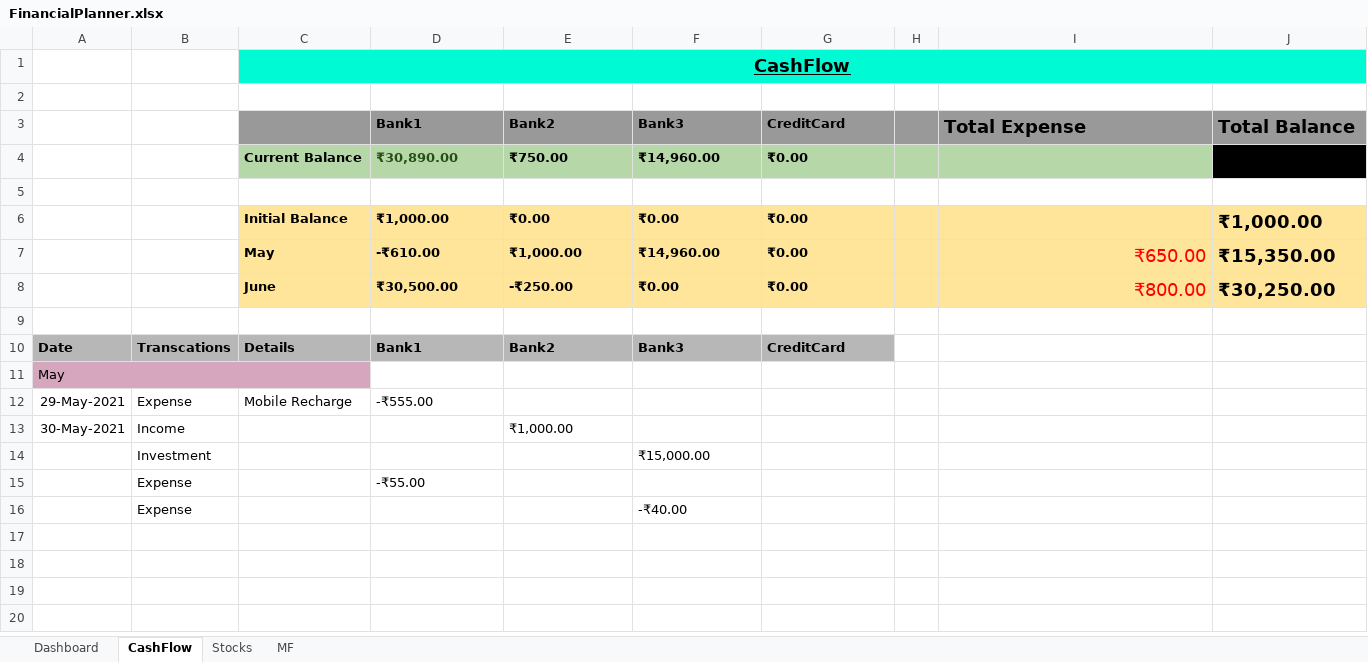
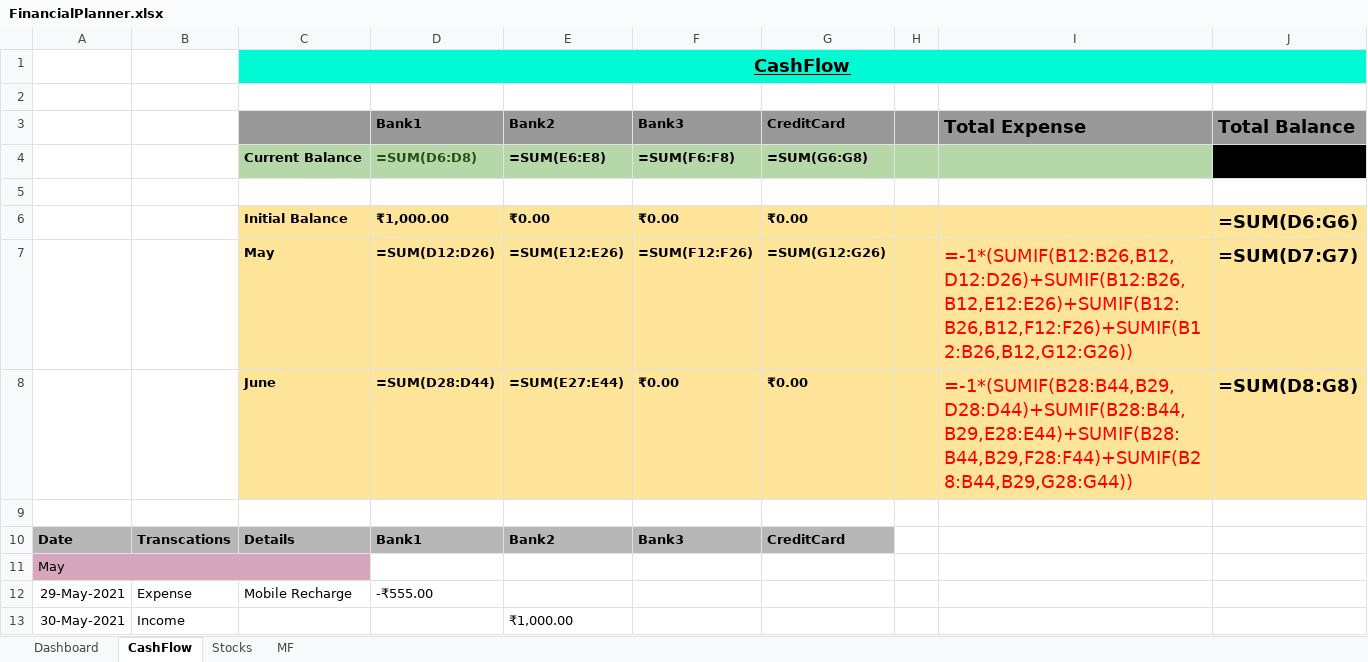
Before and after one commit to akt13/ZerodhaHoldingsExtract-using-UiPath, an Excel workbook: FinancialPlanner.xlsx, sheet CashFlow, drawn as a sheet; only a part is shown; the shorter side is filled out with more unchanged rows; values as stored, in another font and other column widths than the file's, no borders; formulas without a stored value are shown as written; conditional formats not drawn; removed rows and columns are numbered as before the commit, all else as after; the diff names each change by its address in the sheet, - before the commit and + after, or states it on an @@ line.

```diff
--- a/FinancialPlanner.xlsx (sheet CashFlow)
+++ b/FinancialPlanner.xlsx (sheet CashFlow)
-row 4:  |  | Current Balance | ₹30,890.00 | ₹750.00 | ₹14,960.00 | ₹0.00 |  |  | ₹46,600.00
+row 4:  |  | Current Balance | =SUM(D6:D8) | =SUM(E6:E8) | =SUM(F6:F8) | =SUM(G6:G8) |  |  | =SUM(D4:G4)
-J6: ₹1,000.00
+J6: =SUM(D6:G6)
-row 7:  |  | May | -₹610.00 | ₹1,000.00 | ₹14,960.00 | ₹0.00 |  | ₹650.00 | ₹15,350.00
-row 8:  |  | June | ₹30,500.00 | -₹250.00 | ₹0.00 | ₹0.00 |  | ₹800.00 | ₹30,250.00
+row 7:  |  | May | =SUM(D12:D26) | =SUM(E12:E26) | =SUM(F12:F26) | =SUM(G12:G26) |  | =-1*(SUMIF(B12:B26,B12,D12:D26)+SUMIF(B12:B26,B12,E12:E26)+SUMIF(B12:B26,B12,F12:F26)+SUMIF(B12:B26,B12,G12:G26)) | =SUM(D7:G7)
+row 8:  |  | June | =SUM(D28:D44) | =SUM(E27:E44) | ₹0.00 | ₹0.00 |  | =-1*(SUMIF(B28:B44,B29,D28:D44)+SUMIF(B28:B44,B29,E28:E44)+SUMIF(B28:B44,B29,F28:F44)+SUMIF(B28:B44,B29,G28:G44)) | =SUM(D8:G8)
```
Also changed, not shown: sheet Stocks, sheet MF, sheet Dashboard.
